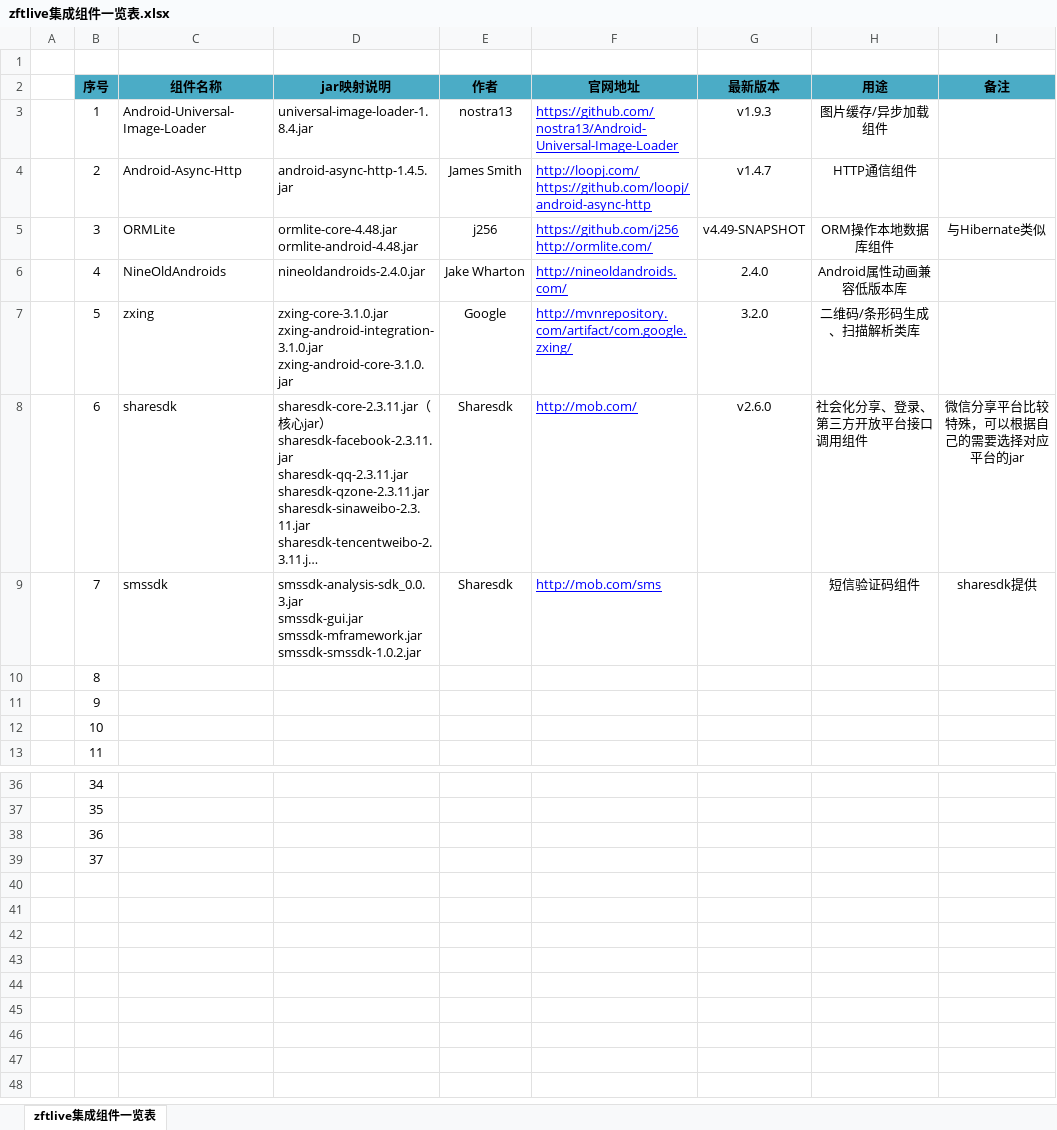
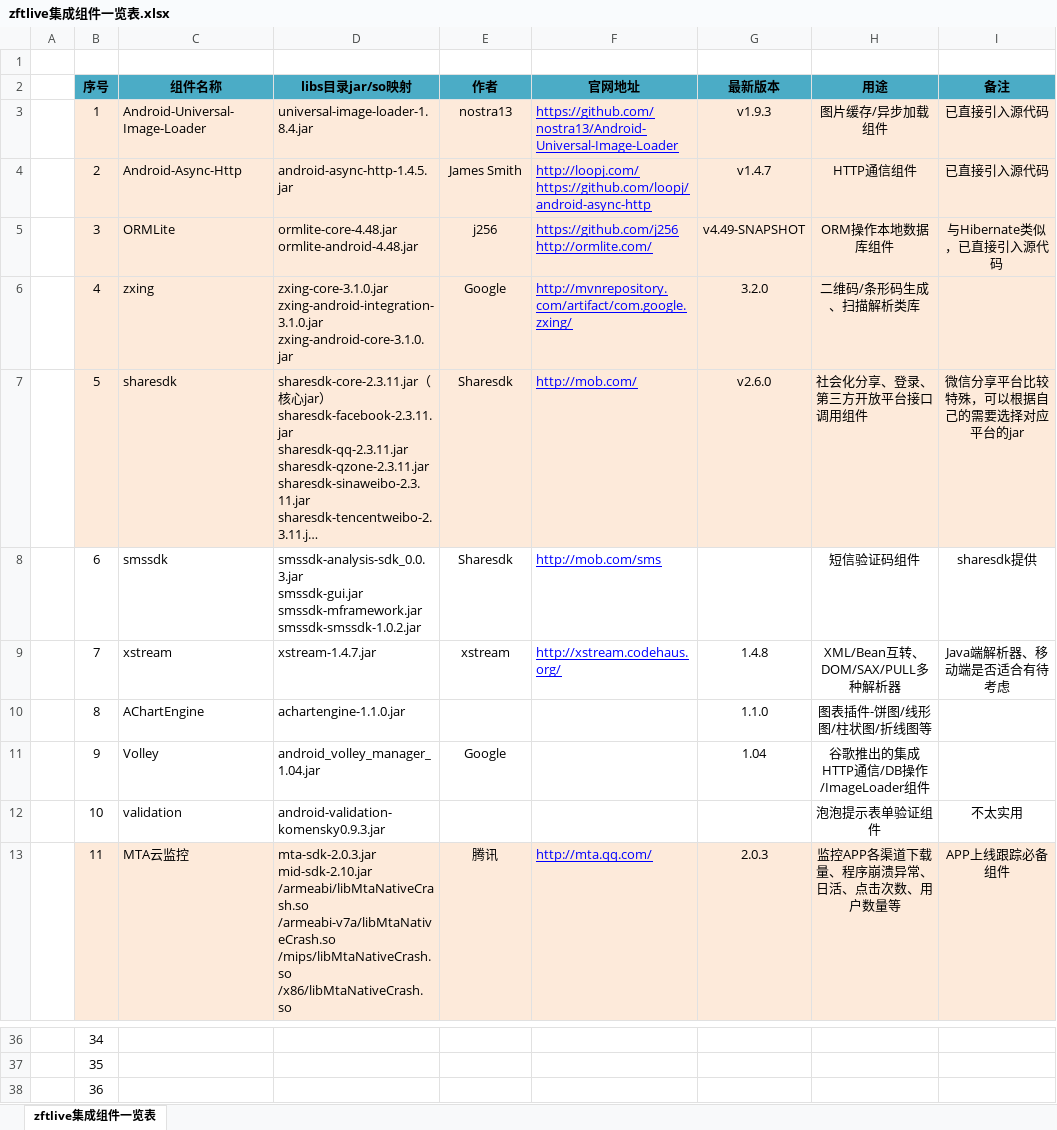
Before and after one commit to growthworldt/cornflourblue5, an Excel workbook: doc/zftlive集成组件一览表.xlsx, sheet zftlive集成组件一览表, drawn as a sheet; only a part is shown, gaps mark what is left out; long unchanged cells end in …; values as stored, in another font and other column widths than the file's, no borders; removed rows and columns are numbered as before the commit, all else as after; ↵ is a line break in a cell; the diff covers the shown part only; the diff names each change by its address in the sheet, - before the commit and + after, or states it on an @@ line.

Commit message:
更新组件一览表

```diff
--- a/doc/zftlive集成组件一览表.xlsx (sheet zftlive集成组件一览表)
+++ b/doc/zftlive集成组件一览表.xlsx (sheet zftlive集成组件一览表)
-D2: jar映射说明
+D2: libs目录jar/so映射
-B3:I5 fill: none
+B3:I5 fill: #FDEADA
-I3:I4 (备注): (empty)
+I3:I4 (备注): 已直接引入源代码
-I5 (备注): 与Hibernate类似
+I5 (备注): 与Hibernate类似，已直接引入源代码
-row 6:  | 4 | NineOldAndroids | nineoldandroids-2.4.0.jar | Jake Wharton | http://nineoldandroids.com/ | 2.4.0 | Android属性动画兼容低版本库
-B6 (序号): 5
+B6 (序号): 4
-B6:I7 fill: none
+B6:I7 fill: #FDEADA
-B7 (序号): 6
+B7 (序号): 5
-B8 (序号): 7
+B8 (序号): 6
+row 9:  | 7 | xstream | xstream-1.4.7.jar | xstream | http://xstream.codehaus.org/ | 1.4.8 | XML/Bean互转、DOM/SAX/PULL多种解析器 | Java端解析器、移动端是否适合有待考虑
-C10 (组件名称): (empty)
+C10 (组件名称): AChartEngine
-D10 (libs目录jar/so映射): (empty)
+D10 (libs目录jar/so映射): achartengine-1.1.0.jar
-G10 (最新版本): (empty)
+G10 (最新版本): 1.1.0
-H10 (用途): (empty)
+H10 (用途): 图表插件-饼图/线形图/柱状图/折线图等
-C11 (组件名称): (empty)
+C11 (组件名称): Volley
-D11 (libs目录jar/so映射): (empty)
+D11 (libs目录jar/so映射): android_volley_manager_1.04.jar
-E11 (作者): (empty)
+E11 (作者): Google
-G11 (最新版本): (empty)
+G11 (最新版本): 1.04
-H11 (用途): (empty)
+H11 (用途): 谷歌推出的集成HTTP通信/DB操作/ImageLoader组件
-C12 (组件名称): (empty)
+C12 (组件名称): validation
-D12 (libs目录jar/so映射): (empty)
+D12 (libs目录jar/so映射): android-validation-komensky0.9.3.jar
-H12 (用途): (empty)
+H12 (用途): 泡泡提示表单验证组件
-I12 (备注): (empty)
+I12 (备注): 不太实用
-B13:I13 fill: none
+B13:I13 fill: #FDEADA
-C13 (组件名称): (empty)
+C13 (组件名称): MTA云监控
-D13 (libs目录jar/so映射): (empty)
+D13 (libs目录jar/so映射): mta-sdk-2.0.3.jar ↵ mid-sdk-2.10.jar ↵ /armeabi/libMtaNativeCrash.so ↵ /armeabi-v7a/libMtaNativeCrash.so ↵ /mips/libMtaNativeCrash.so ↵ /x86/libMtaNativeCrash.so
-E13 (作者): (empty)
+E13 (作者): 腾讯
-F13 (官网地址): (empty)
+F13 (官网地址): http://mta.qq.com/
-G13 (最新版本): (empty)
+G13 (最新版本): 2.0.3
-H13 (用途): (empty)
+H13 (用途): 监控APP各渠道下载量、程序崩溃异常、日活、点击次数、用户数量等
-I13 (备注): (empty)
+I13 (备注): APP上线跟踪必备组件
-row 39:  | 37
```
Also changed, not shown: 51 edited cells and cell formats elsewhere in this sheet.
